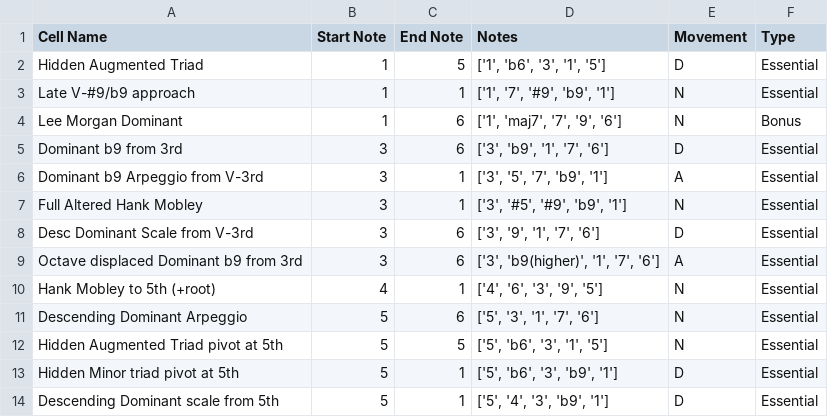
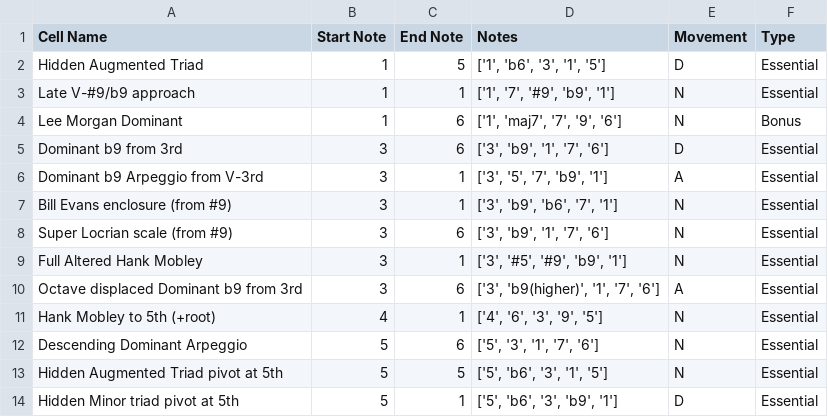
Before and after one commit to AntoD07/bebop_practicing, a CSV file: MajorResolutions_sampling.csv, drawn as a sheet; only a part is shown; the shorter side is filled out with more unchanged rows; removed rows and columns are numbered as before the commit, all else as after; the diff names each change by its address in the sheet, - before the commit and + after, or states it on an @@ line.

```diff
--- a/MajorResolutions_sampling.csv
+++ b/MajorResolutions_sampling.csv
+row 7: Bill Evans enclosure (from #9) | 3 | 1 | ['3', 'b9', 'b6', '7', '1'] | N | Essential
+row 8: Super Locrian scale (from #9) | 3 | 6 | ['3', 'b9', '1', '7', '6'] | N | Essential
-row 8: Desc Dominant Scale from V-3rd | 3 | 6 | ['3', '9', '1', '7', '6'] | D | Essential
```
Also changed, not shown: Dorian_sampling.csv, Locrian_sampling.csv, 9 other files.
